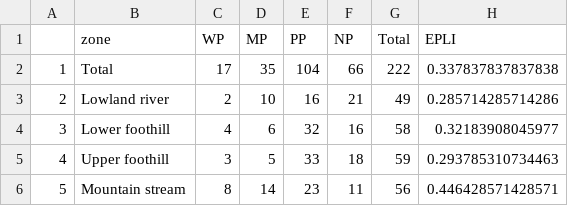
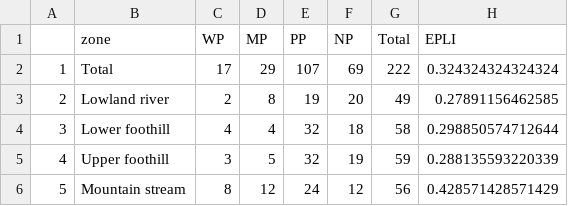
Before and after one commit to askowno/EPL_riv, a CSV file: outputs/epl24_riv_sum_count.csv, drawn as a sheet.

```diff
--- a/outputs/epl24_riv_sum_count.csv
+++ b/outputs/epl24_riv_sum_count.csv
@@ -1,6 +1,6 @@
 "","zone","WP","MP","PP","NP","Total","EPLI"
-"1","Total",17,35,104,66,222,0.337837837837838
-"2","Lowland river",2,10,16,21,49,0.285714285714286
-"3","Lower foothill",4,6,32,16,58,0.32183908045977
-"4","Upper foothill",3,5,33,18,59,0.293785310734463
-"5","Mountain stream",8,14,23,11,56,0.446428571428571
+"1","Total",17,29,107,69,222,0.324324324324324
+"2","Lowland river",2,8,19,20,49,0.27891156462585
+"3","Lower foothill",4,4,32,18,58,0.298850574712644
+"4","Upper foothill",3,5,32,19,59,0.288135593220339
+"5","Mountain stream",8,12,24,12,56,0.428571428571429
```
Also changed, not shown: outputs/epl18_riv_sum_count.csv, outputs/epl18_riv_sum_ext.csv, 10 other files.
